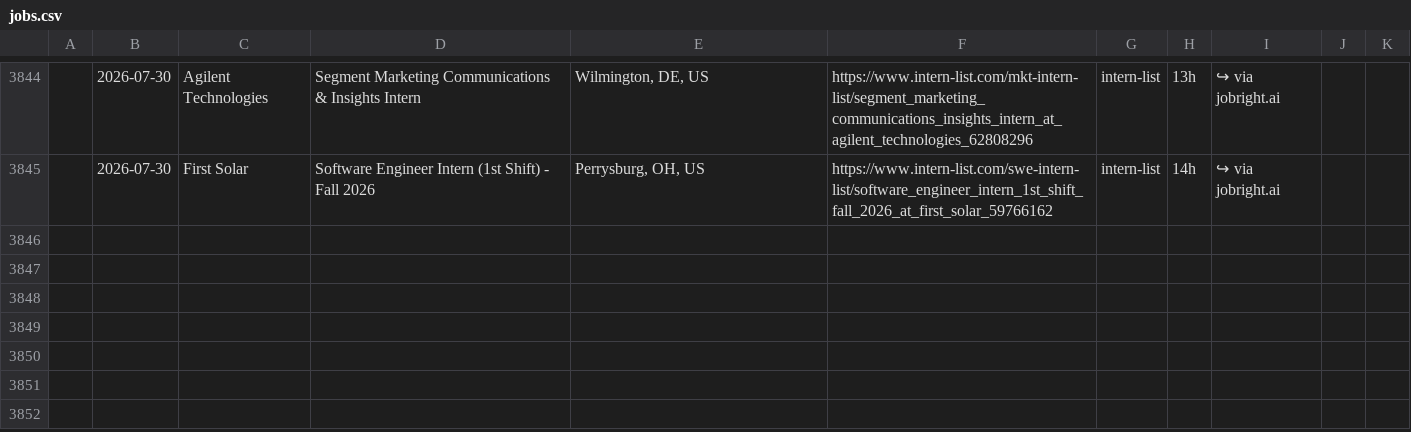
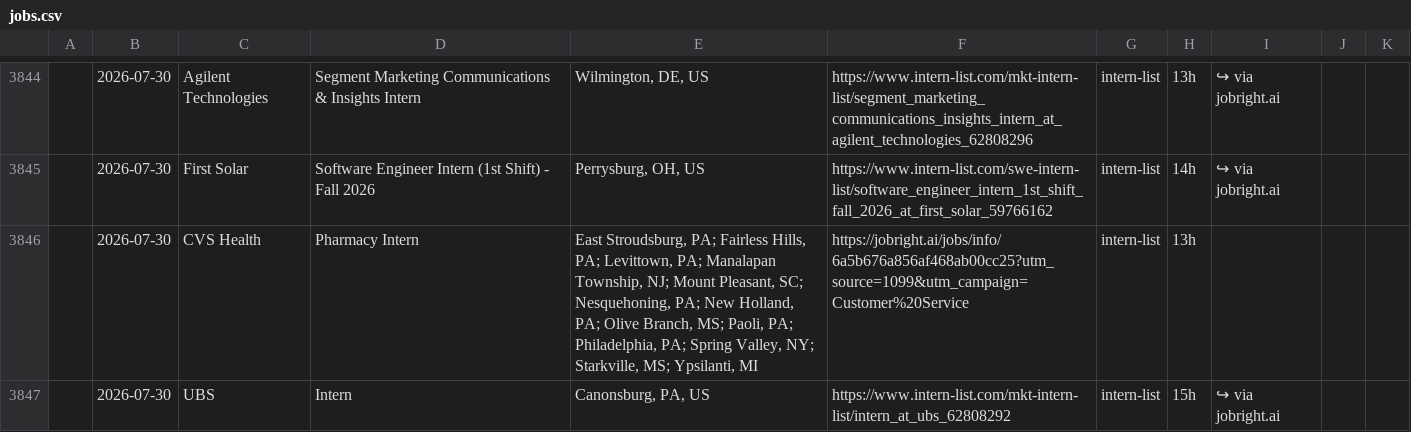
Before and after one commit to andrianthan/jobs-data, a CSV file: jobs.csv, drawn as a sheet; only a part is shown, gaps mark what is left out; the diff names each change by its address in the sheet, - before the commit and + after, or states it on an @@ line.

```diff
--- a/jobs.csv
+++ b/jobs.csv
+row 3846:  | 2026-07-30 | CVS Health | Pharmacy Intern | East Stroudsburg, PA; Fairless Hills, PA; Levittown, PA; Manalapan Township, NJ; Mount Pleasant, SC; Nesquehoning, PA; New Holland, PA; Olive Branch, MS; Paoli, PA; Philadelphia, PA; Spring Valley, NY; Starkville, MS; Ypsilanti, MI | https://jobright.ai/jobs/info/6a5b676a856af468ab00cc25?utm_source=1099&utm_campaign=Customer%20Service | intern-list | 13h
+row 3847:  | 2026-07-30 | UBS | Intern | Canonsburg, PA, US | https://www.intern-list.com/mkt-intern-list/intern_at_ubs_62808292 | intern-list | 15h | ↪ via jobright.ai
```
